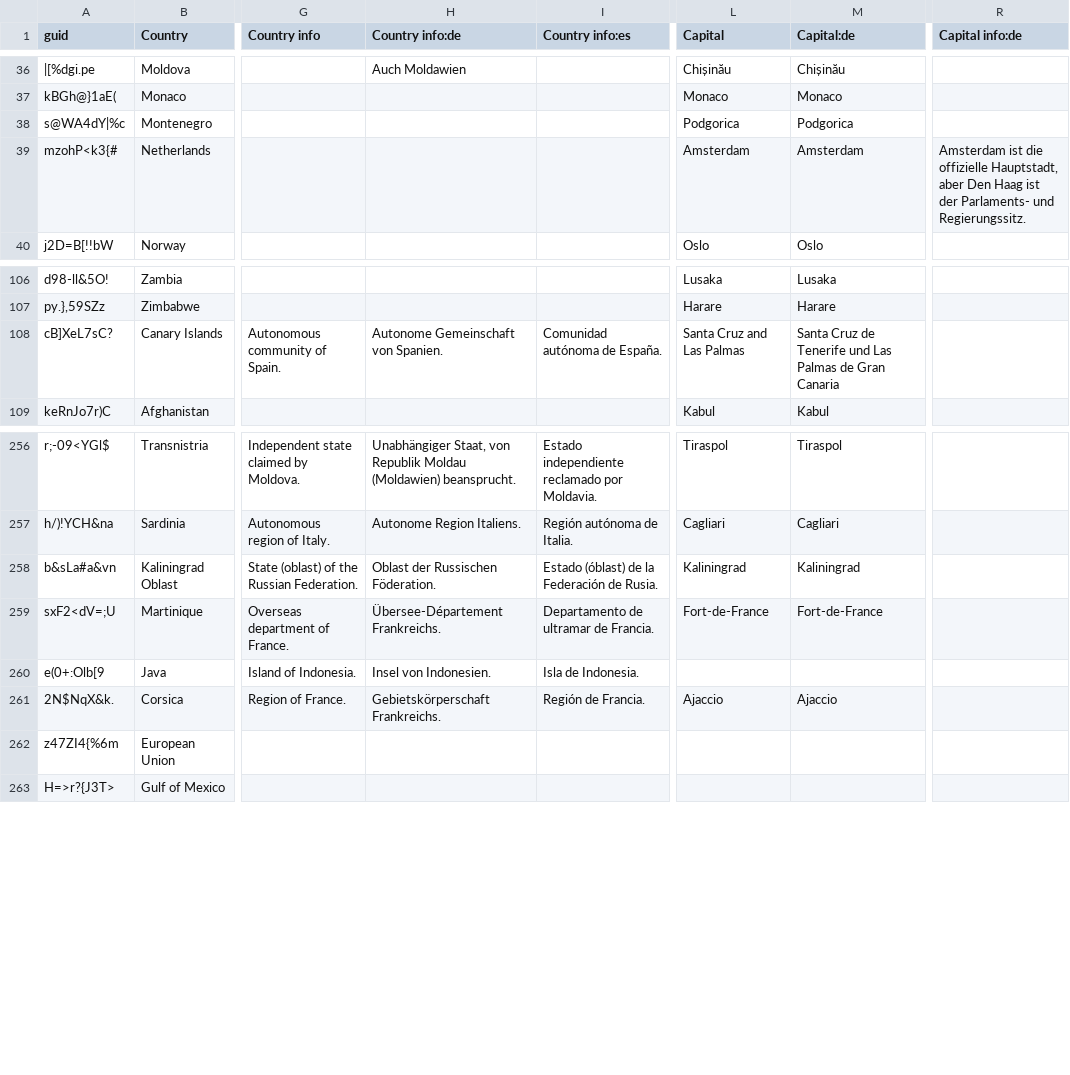
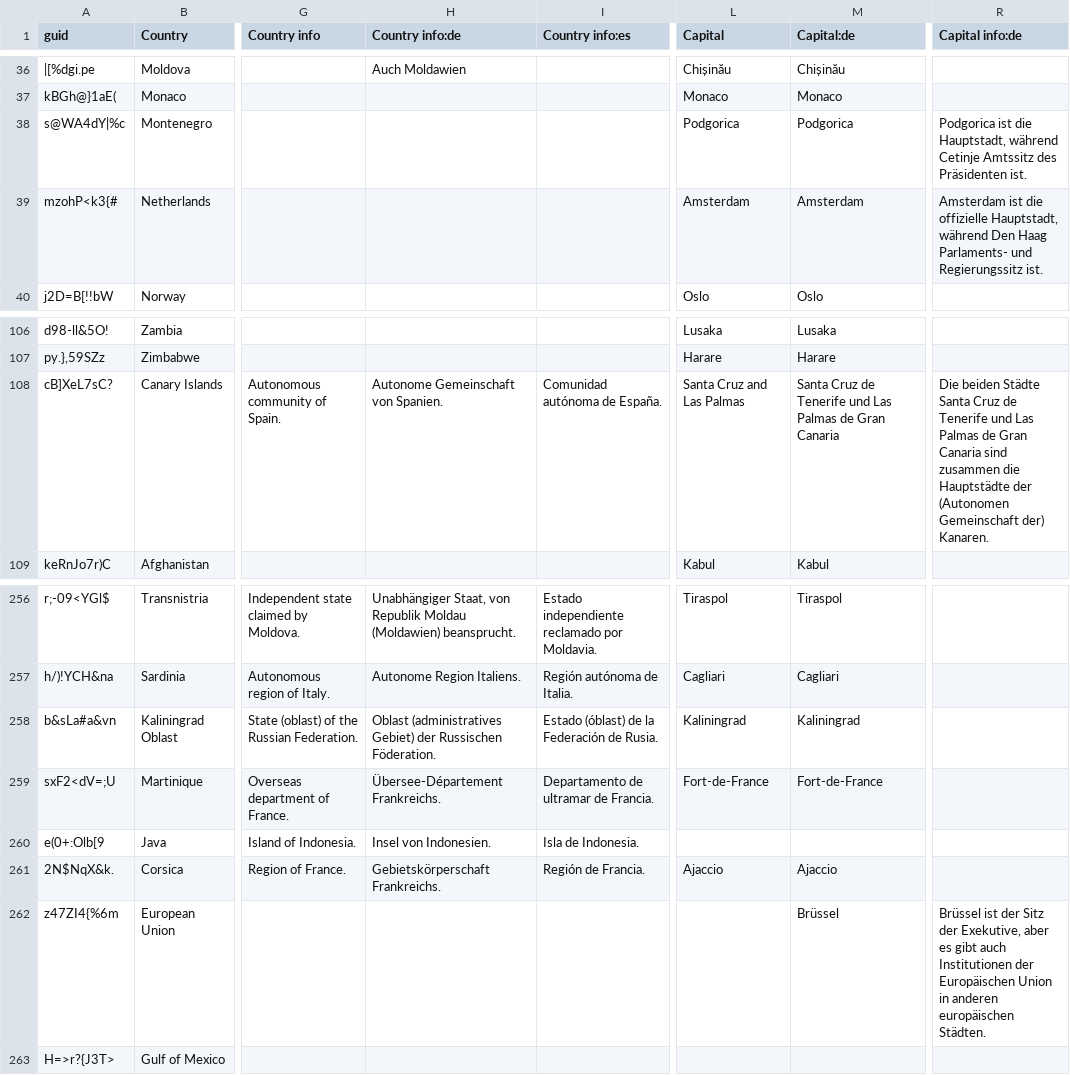
Before and after one commit to anki-geo/ultimate-geography, a CSV file: src/data.csv, drawn as a sheet; only a part is shown, gaps mark what is left out; the diff names each change by its address in the sheet, - before the commit and + after, or states it on an @@ line.

Commit message:
Correct/add German translations

```diff
--- a/src/data.csv
+++ b/src/data.csv
-R38 (Capital info:de): (empty)
+R38 (Capital info:de): Podgorica ist die Hauptstadt, während Cetinje Amtssitz des Präsidenten ist.
-R39 (Capital info:de): …offizielle Hauptstadt, aber Den Haag ist der Parlaments- und Regierungssitz.
+R39 (Capital info:de): …offizielle Hauptstadt, während Den Haag Parlaments- und Regierungssitz ist.
-R108 (Capital info:de): (empty)
+R108 (Capital info:de): Die beiden Städte Santa Cruz de Tenerife und Las Palmas de Gran Canaria sind zusammen die Hauptstädte der (Autonomen Gemeinschaft der) Kanaren.
-H258 (Country info:de): Oblast der Russischen…
+H258 (Country info:de): Oblast (administratives Gebiet) der Russischen…
-M262 (Capital:de): (empty)
+M262 (Capital:de): Brüssel
-R262 (Capital info:de): (empty)
+R262 (Capital info:de): Brüssel ist der Sitz der Exekutive, aber es gibt auch Institutionen der Europäischen Union in anderen europäischen Städten.
```
